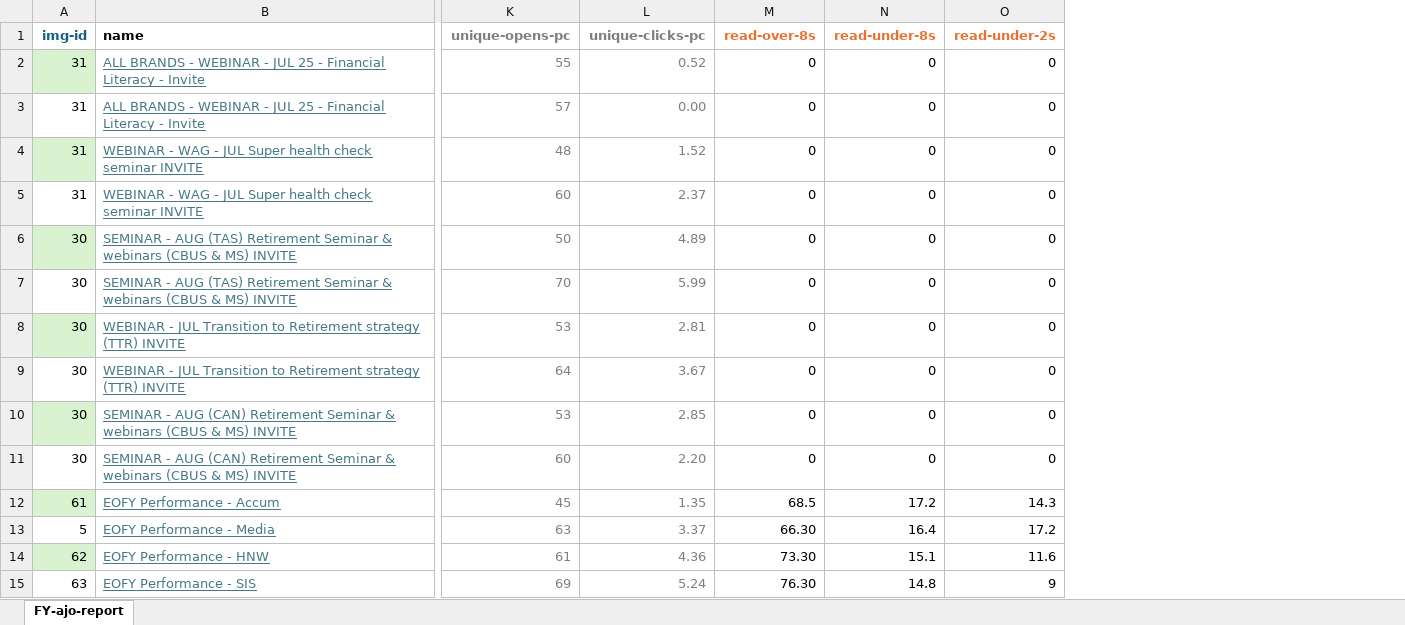
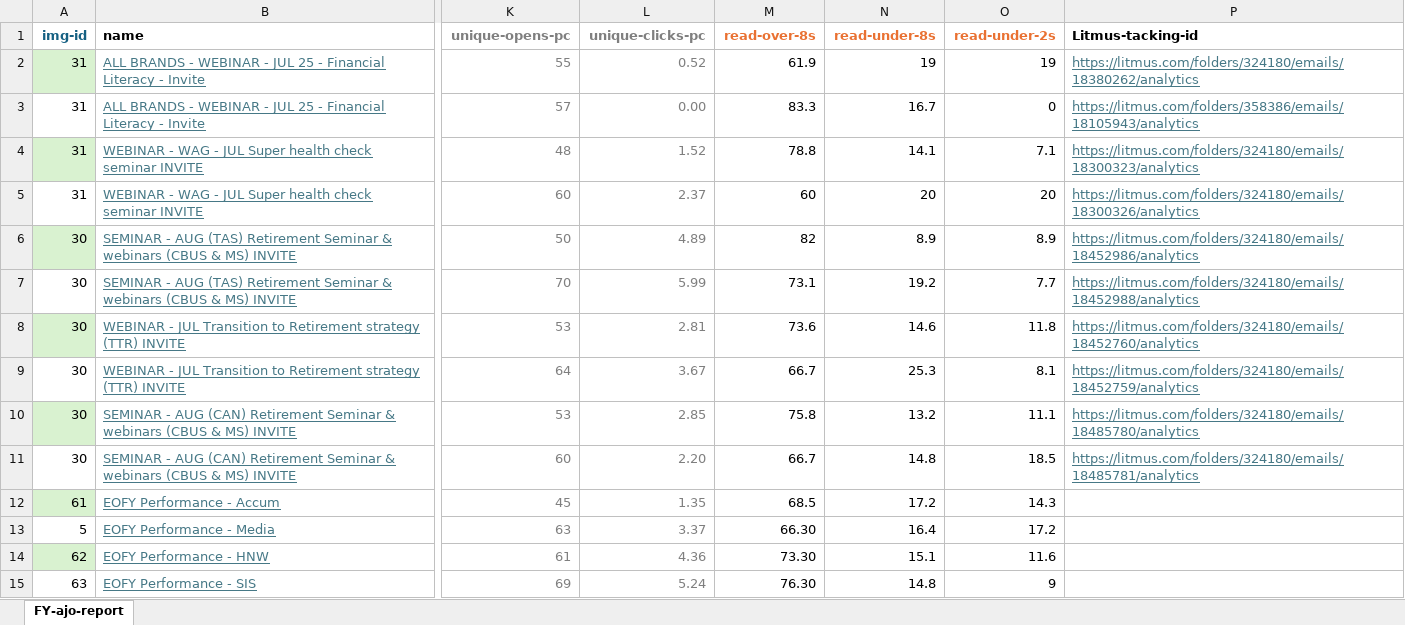
Before and after one commit to donnagal/email-gallery, an Excel workbook: pages/dashboard/data/email-report-fy26.xlsx, sheet FY-ajo-report, drawn as a sheet; only a part is shown, gaps mark what is left out; values as stored, in another font and other column widths than the file's, no borders; table styles not drawn; the diff covers the shown part only; the diff names each change by its address in the sheet, - before the commit and + after, or states it on an @@ line.

Commit message:
Update read time for event emails

```diff
--- a/pages/dashboard/data/email-report-fy26.xlsx (sheet FY-ajo-report)
+++ b/pages/dashboard/data/email-report-fy26.xlsx (sheet FY-ajo-report)
+column P (Litmus-tacking-id), rows 2-11: https://litmus.com/folders/324180/emails/18380262/analytics | https://litmus.com/folders/358386/emails/18105943/analytics | https://litmus.com/folders/324180/emails/18300323/analytics | https://litmus.com/folders/324180/emails/18300326/analytics | https://litmus.com/folders/324180/emails/18452986/analytics | https://litmus.com/folders/324180/emails/18452988/analytics | https://litmus.com/folders/324180/emails/18452760/analytics | https://litmus.com/folders/324180/emails/18452759/analytics | https://litmus.com/folders/324180/emails/18485780/analytics | https://litmus.com/folders/324180/emails/18485781/analytics
-M2 (read-over-8s): 0
+M2 (read-over-8s): 61.9
-N2 (read-under-8s): 0
+N2 (read-under-8s): 19
-O2 (read-under-2s): 0
+O2 (read-under-2s): 19
-M3 (read-over-8s): 0
+M3 (read-over-8s): 83.3
-N3 (read-under-8s): 0
+N3 (read-under-8s): 16.7
-M4 (read-over-8s): 0
+M4 (read-over-8s): 78.8
-N4 (read-under-8s): 0
+N4 (read-under-8s): 14.1
-O4 (read-under-2s): 0
+O4 (read-under-2s): 7.1
-M5 (read-over-8s): 0
+M5 (read-over-8s): 60
-N5 (read-under-8s): 0
+N5 (read-under-8s): 20
-O5 (read-under-2s): 0
+O5 (read-under-2s): 20
-M6 (read-over-8s): 0
+M6 (read-over-8s): 82
-N6 (read-under-8s): 0
+N6 (read-under-8s): 8.9
-O6 (read-under-2s): 0
+O6 (read-under-2s): 8.9
-M7 (read-over-8s): 0
+M7 (read-over-8s): 73.1
-N7 (read-under-8s): 0
+N7 (read-under-8s): 19.2
-O7 (read-under-2s): 0
+O7 (read-under-2s): 7.7
-M8 (read-over-8s): 0
+M8 (read-over-8s): 73.6
-N8 (read-under-8s): 0
+N8 (read-under-8s): 14.6
-O8 (read-under-2s): 0
+O8 (read-under-2s): 11.8
-M9 (read-over-8s): 0
+M9 (read-over-8s): 66.7
-N9 (read-under-8s): 0
+N9 (read-under-8s): 25.3
-O9 (read-under-2s): 0
+O9 (read-under-2s): 8.1
-M10 (read-over-8s): 0
+M10 (read-over-8s): 75.8
-N10 (read-under-8s): 0
+N10 (read-under-8s): 13.2
-O10 (read-under-2s): 0
+O10 (read-under-2s): 11.1
-M11 (read-over-8s): 0
+M11 (read-over-8s): 66.7
-N11 (read-under-8s): 0
+N11 (read-under-8s): 14.8
-O11 (read-under-2s): 0
+O11 (read-under-2s): 18.5
```
Also changed, not shown: 18 edited cells elsewhere in this sheet.
